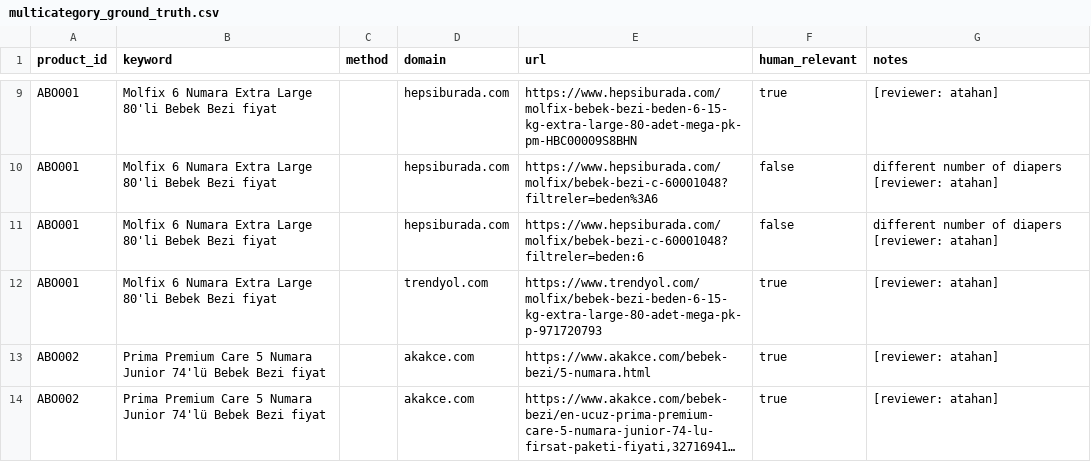
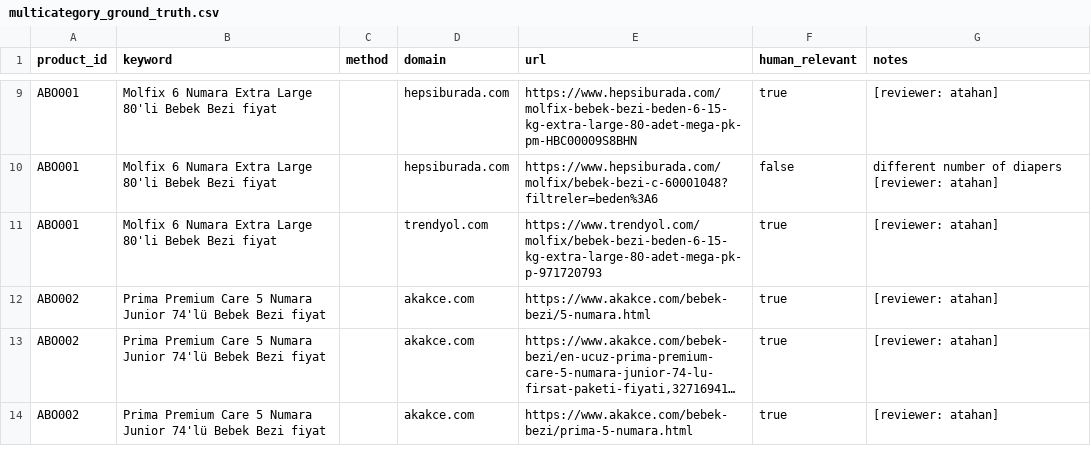
Before and after one commit to alirkal34-jpg/SeniorDesignProject1, a CSV file: data/labels/multicategory_ground_truth.csv, drawn as a sheet; only a part is shown, gaps mark what is left out; the shorter side is filled out with more unchanged rows; long unchanged cells end in ….

```diff
--- a/data/labels/multicategory_ground_truth.csv
+++ b/data/labels/multicategory_ground_truth.csv
@@ -10,3 +10,2 @@ ABO001,Molfix 6 Numara Extra Large 80'li Bebek Bezi fiyat,,hepsiburada.com,https
 ABO001,Molfix 6 Numara Extra Large 80'li Bebek Bezi fiyat,,hepsiburada.com,https://www.hepsiburada.com/molfix/bebek-bezi-c-60001048?filtreler=beden%3A6,false,different number of diapers [reviewer: atahan]
-ABO001,Molfix 6 Numara Extra Large 80'li Bebek Bezi fiyat,,hepsiburada.com,https://www.hepsiburada.com/molfix/bebek-bezi-c-60001048?filtreler=beden:6,false,different number of diapers [reviewer: atahan]
 ABO001,Molfix 6 Numara Extra Large 80'li Bebek Bezi fiyat,,trendyol.com,https://www.trendyol.com/molfix/bebek-bezi-beden-6-15-kg-extra-large-80-adet-mega-pk-p-971720793,true,[reviewer: atahan]
```
Also changed, not shown: 6 other files.
